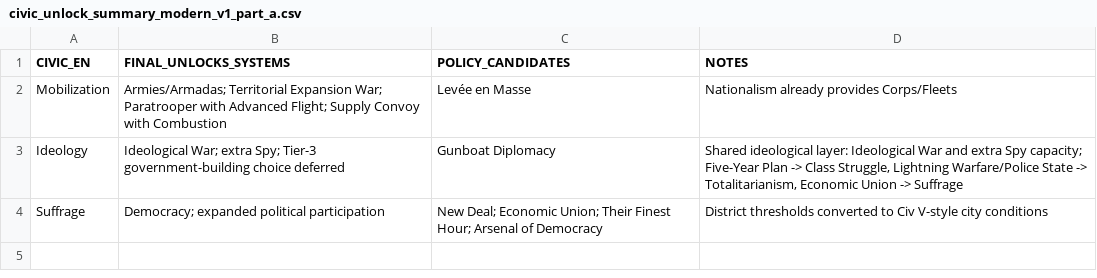
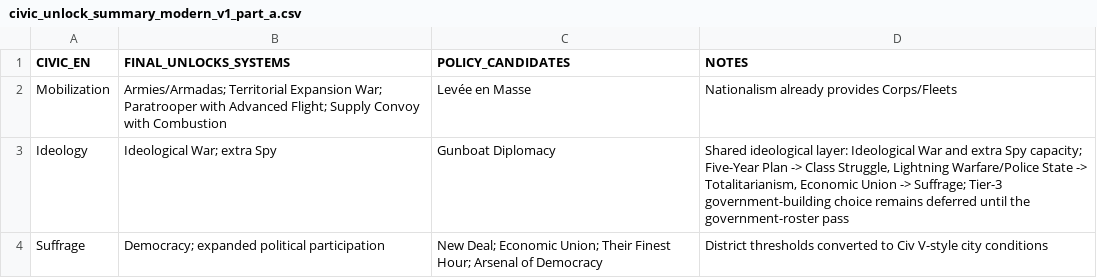
Before and after one commit to physical-geogrpahy-forever/academic_food_chain, a CSV file: civics_reference/civic_unlock_summary_modern_v1_part_a.csv, drawn as a sheet.

Commit message:
Move deferred Tier-3 building choice out of live Ideology unlocks

```diff
--- a/civics_reference/civic_unlock_summary_modern_v1_part_a.csv
+++ b/civics_reference/civic_unlock_summary_modern_v1_part_a.csv
@@ -2,3 +2,3 @@
 "Mobilization","Armies/Armadas; Territorial Expansion War; Paratrooper with Advanced Flight; Supply Convoy with Combustion","Levée en Masse","Nationalism already provides Corps/Fleets"
-"Ideology","Ideological War; extra Spy; Tier-3 government-building choice deferred","Gunboat Diplomacy","Shared ideological layer: Ideological War and extra Spy capacity; Five-Year Plan -> Class Struggle, Lightning Warfare/Police State -> Totalitarianism, Economic Union -> Suffrage"
+"Ideology","Ideological War; extra Spy","Gunboat Diplomacy","Shared ideological layer: Ideological War and extra Spy capacity; Five-Year Plan -> Class Struggle, Lightning Warfare/Police State -> Totalitarianism, Economic Union -> Suffrage; Tier-3 government-building choice remains deferred until the government-roster pass"
 "Suffrage","Democracy; expanded political participation","New Deal; Economic Union; Their Finest Hour; Arsenal of Democracy","District thresholds converted to Civ V-style city conditions"
```
